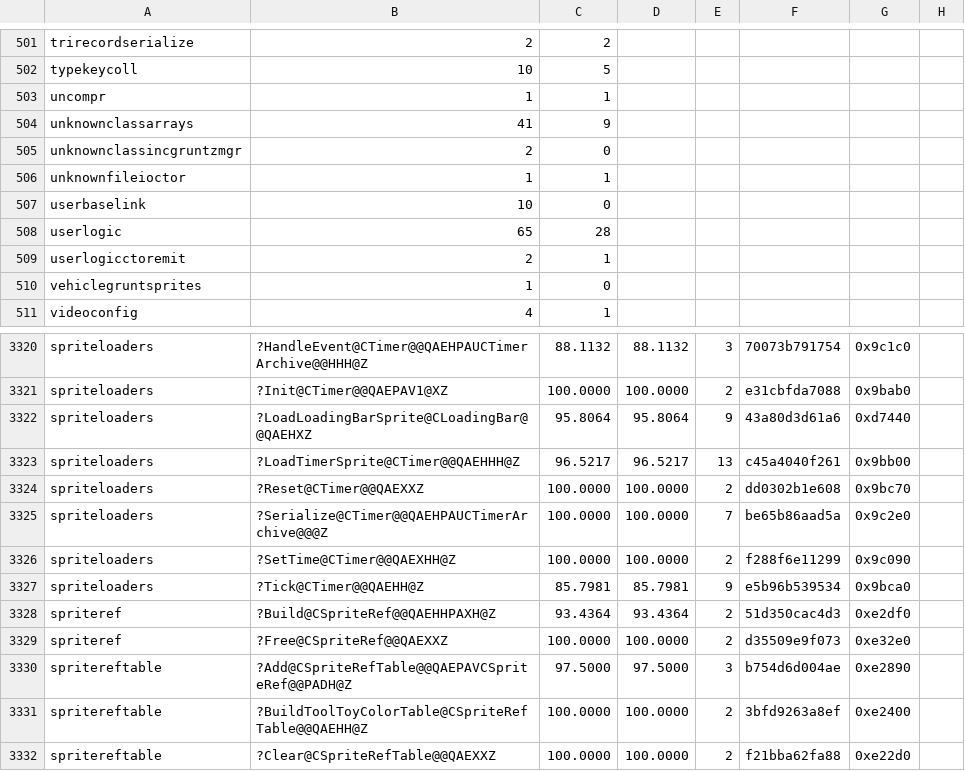
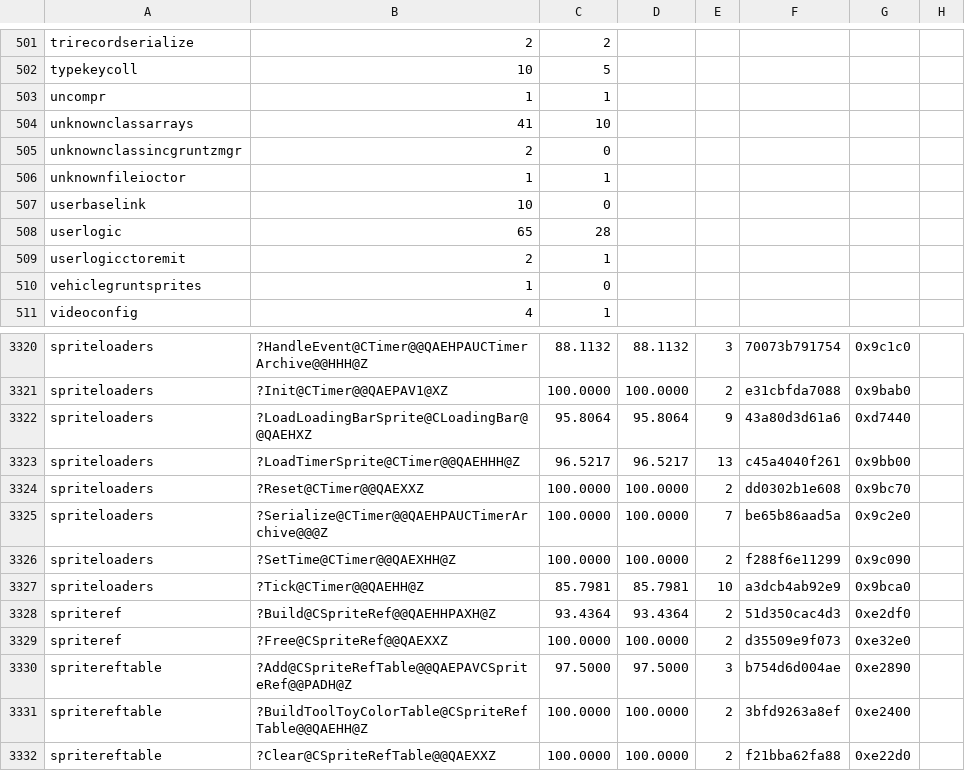
Before and after one commit to sushi-shi/gruntz-decomp, a TSV file: config/match_baseline.tsv, drawn as a sheet; only a part is shown, gaps mark what is left out; the diff covers the shown part only.

```diff
--- a/config/match_baseline.tsv
+++ b/config/match_baseline.tsv
@@ -503,3 +503,3 @@ typekeycoll	10	5
 uncompr	1	1
-unknownclassarrays	41	9
+unknownclassarrays	41	10
 unknownclassincgruntzmgr	2	0
@@ -3326,3 +3326,3 @@ spriteloaders	?Serialize@CTimer@@QAEHPAUCTimerArchive@@@Z	100.0000	100.0000	7	be
 spriteloaders	?SetTime@CTimer@@QAEXHH@Z	100.0000	100.0000	2	f288f6e11299	0x9c090
-spriteloaders	?Tick@CTimer@@QAEHH@Z	85.7981	85.7981	9	e5b96b539534	0x9bca0
+spriteloaders	?Tick@CTimer@@QAEHH@Z	85.7981	85.7981	10	a3dcb4ab92e9	0x9bca0
 spriteref	?Build@CSpriteRef@@QAEHHPAXH@Z	93.4364	93.4364	2	51d350cac4d3	0xe2df0
```
Also changed, not shown: 40 edited cells elsewhere in this file, 11 other files.
